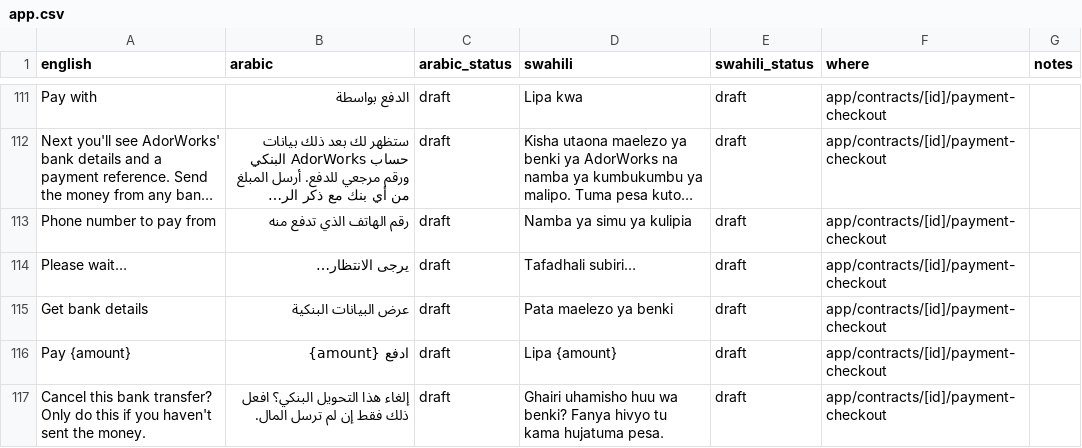
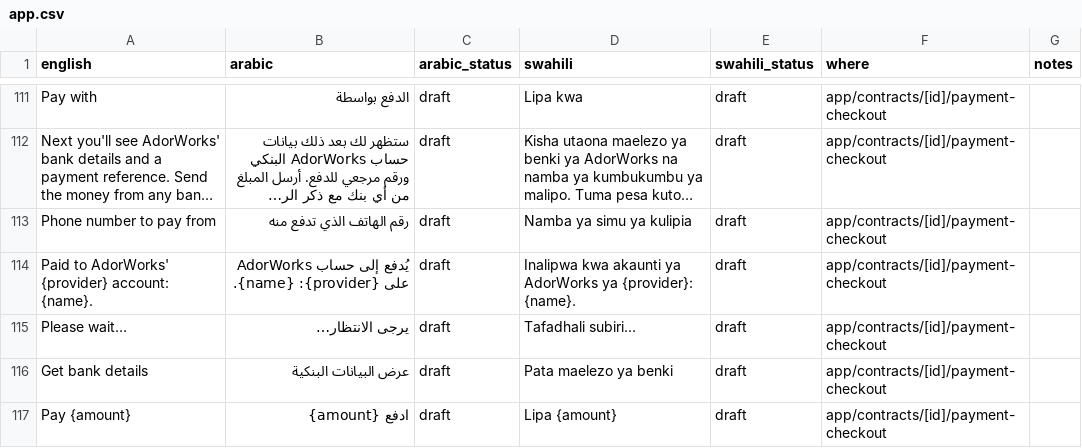
Before and after one commit to kurpeter20000/AdorWorks, a CSV file: i18n/app.csv, drawn as a sheet; only a part is shown, gaps mark what is left out; the shorter side is filled out with more unchanged rows; long unchanged cells end in …; the diff names each change by its address in the sheet, - before the commit and + after, or states it on an @@ line.

```diff
--- a/i18n/app.csv
+++ b/i18n/app.csv
+row 114: Paid to AdorWorks' {provider} account: {name}. | يُدفع إلى حساب AdorWorks على {provider}: {name}. | draft | Inalipwa kwa akaunti ya AdorWorks ya {provider}: {name}. | draft | app/contracts/[id]/payment-checkout
```
Also changed, not shown: 20 other files.
